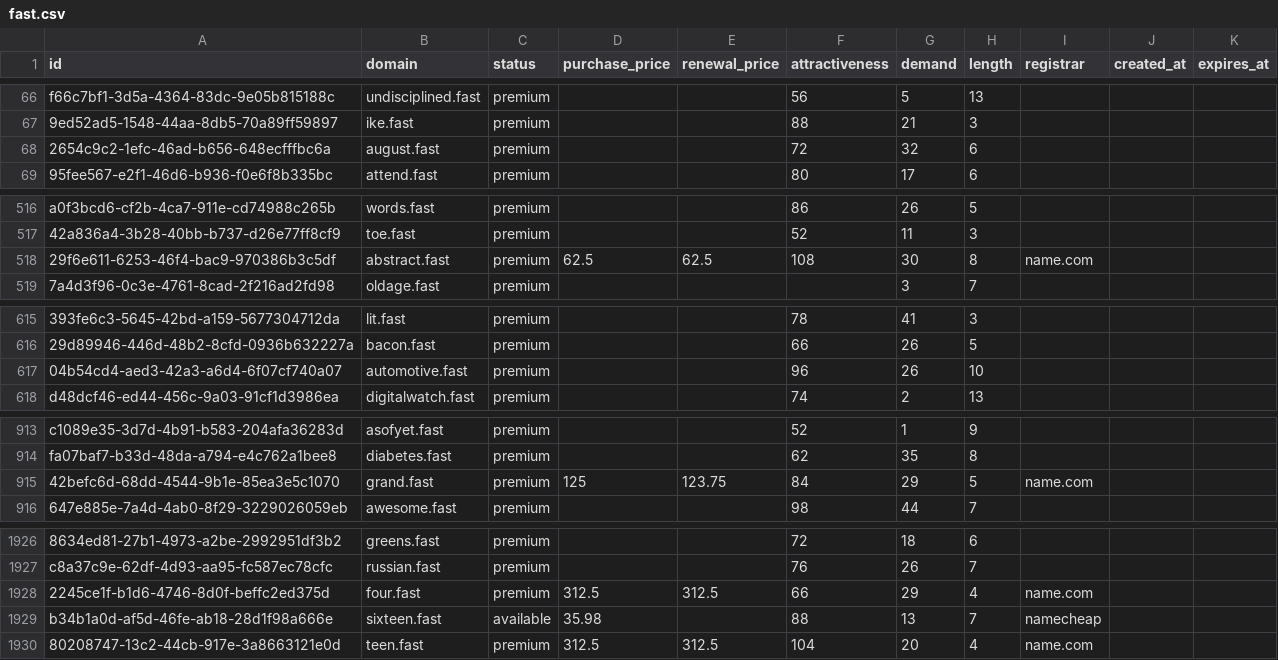
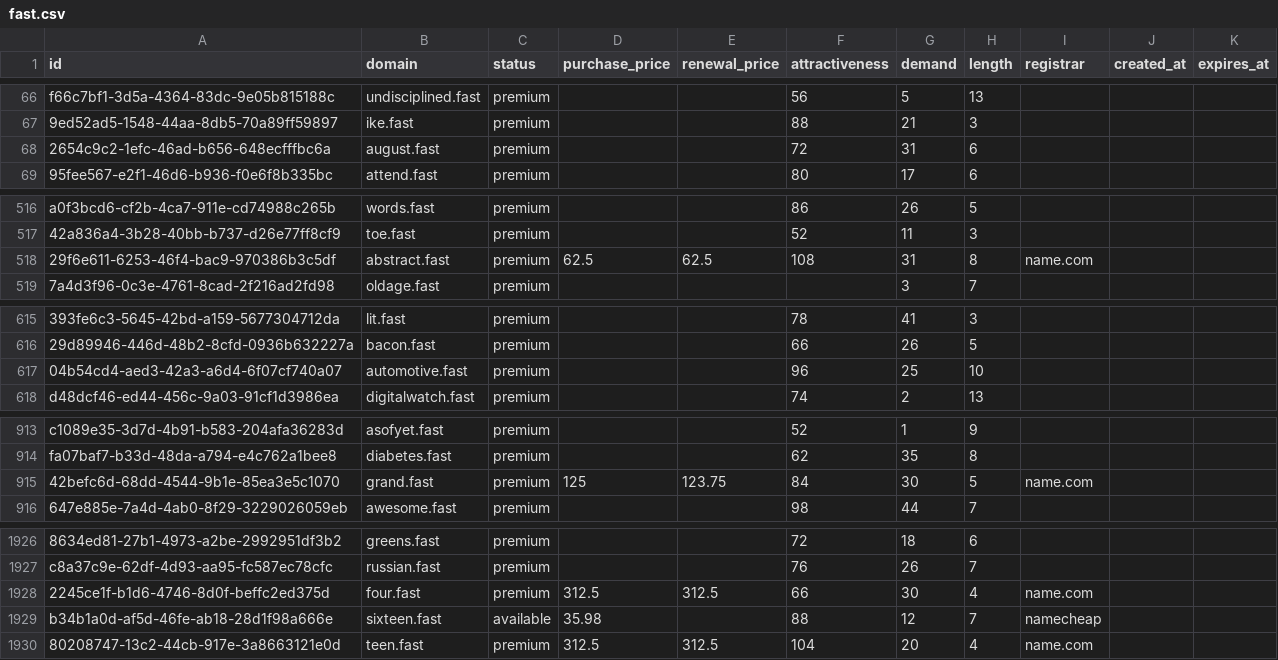
Before and after one commit to UniqueDomains/fast-oneword-domains, a CSV file: fast.csv, drawn as a sheet; only a part is shown, gaps mark what is left out; the diff covers the shown part only; the diff names each change by its address in the sheet, - before the commit and + after, or states it on an @@ line.

Commit message:
Domains update

```diff
--- a/fast.csv
+++ b/fast.csv
-G68 (demand): 32
+G68 (demand): 31
-G518 (demand): 30
+G518 (demand): 31
-G617 (demand): 26
+G617 (demand): 25
-G915 (demand): 29
+G915 (demand): 30
-G1928 (demand): 29
+G1928 (demand): 30
-G1929 (demand): 13
+G1929 (demand): 12
```
Also changed, not shown: 24 edited cells elsewhere in this file, 2 other files.
